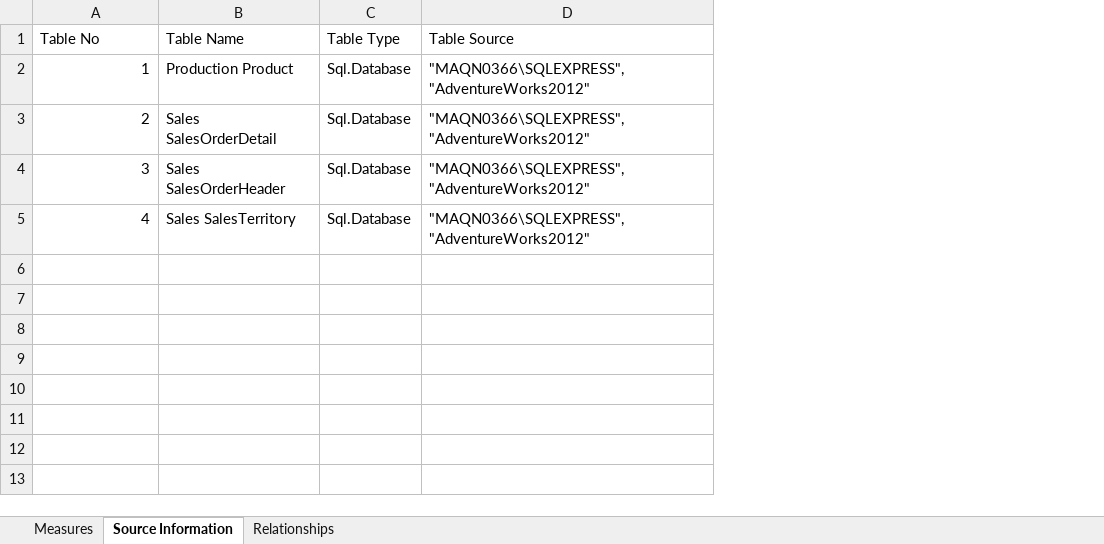
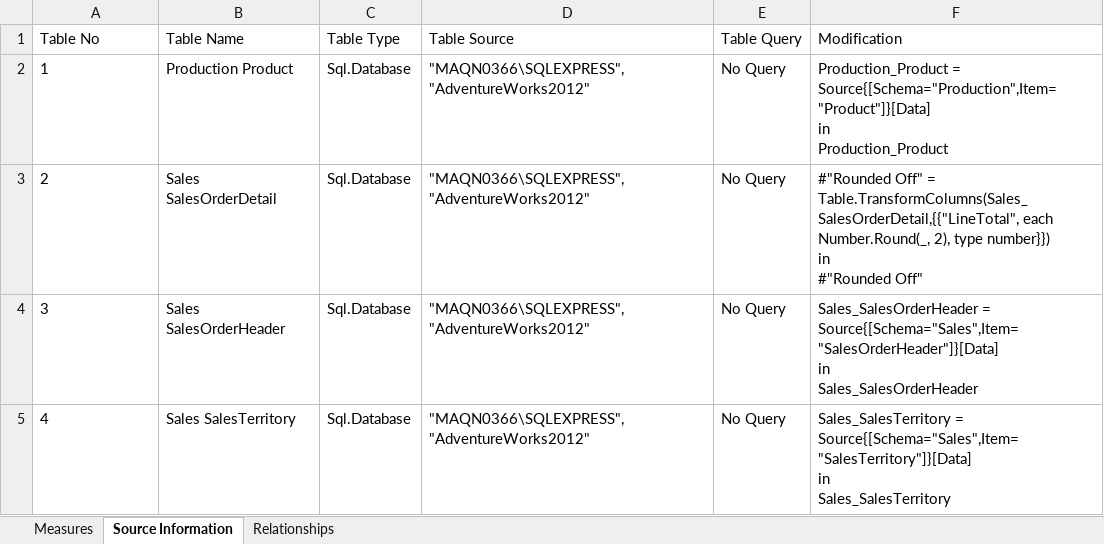
Before and after one commit to pragyagautam02/Power-BI-Automation, an Excel workbook: EXCEL Output/Assignment2.xlsx, sheet Source Information, drawn as a sheet; values as stored, in another font and other column widths than the file's, no borders; table styles not drawn; ↵ is a line break in a cell; the diff names each change by its address in the sheet, - before the commit and + after, or states it on an @@ line.

```diff
--- a/EXCEL Output/Assignment2.xlsx (sheet Source Information)
+++ b/EXCEL Output/Assignment2.xlsx (sheet Source Information)
+column E (Table Query), rows 2-5: all No Query
+column F (Modification), rows 2-5: Production_Product = Source{[Schema="Production",Item="Product"]}[Data] ↵ in ↵ Production_Product | #"Rounded Off" = Table.TransformColumns(Sales_SalesOrderDetail,{{"LineTotal", each Number.Round(_, 2), type number}}) ↵ in ↵ #"Rounded Off" | Sales_SalesOrderHeader = Source{[Schema="Sales",Item="SalesOrderHeader"]}[Data] ↵ in ↵ Sales_SalesOrderHeader | Sales_SalesTerritory = Source{[Schema="Sales",Item="SalesTerritory"]}[Data] ↵ in ↵ Sales_SalesTerritory
-A2:A5 alignment: right
+A2:A5 alignment: left
```
Also changed, not shown: sheet Measures, EXCEL Output/Assignment1.xlsx, EXCEL Output/Assignment3.xlsx, 28 other files.
